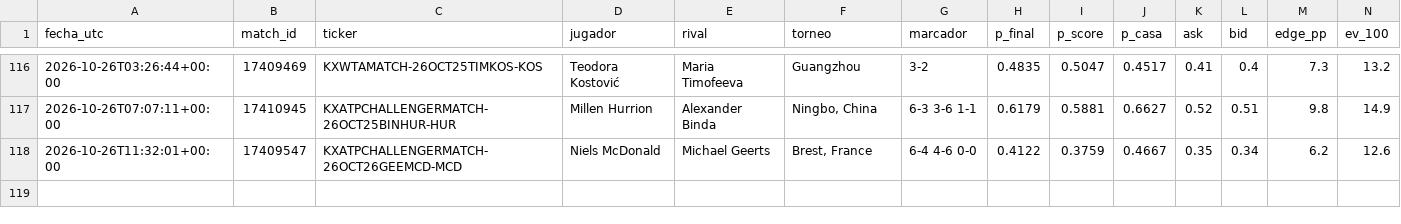
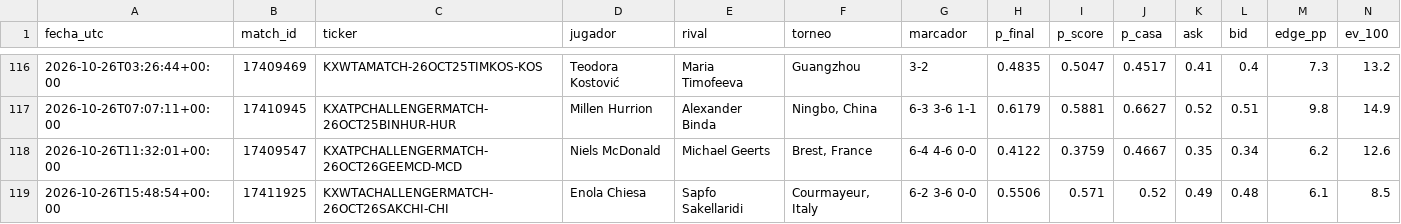
Before and after one commit to dineroforever/tenis-alertas, a CSV file: senales_tenis.csv, drawn as a sheet; only a part is shown, gaps mark what is left out; rows hold the shown columns only; the diff names each change by its address in the sheet, - before the commit and + after, or states it on an @@ line.

```diff
--- a/senales_tenis.csv
+++ b/senales_tenis.csv
+row 119: 2026-10-26T15:48:54+00:00 | 17411925 | KXWTACHALLENGERMATCH-26OCT26SAKCHI-CHI | Enola Chiesa | Sapfo Sakellaridi | Courmayeur, Italy | 6-2 3-6 0-0 | 0.5506 | 0.571 | 0.52 | 0.49 | 0.48 | 6.1 | 8.5
```
Also changed, not shown: candidatos.csv, marcas_guia_juan.csv, 3 other files.
